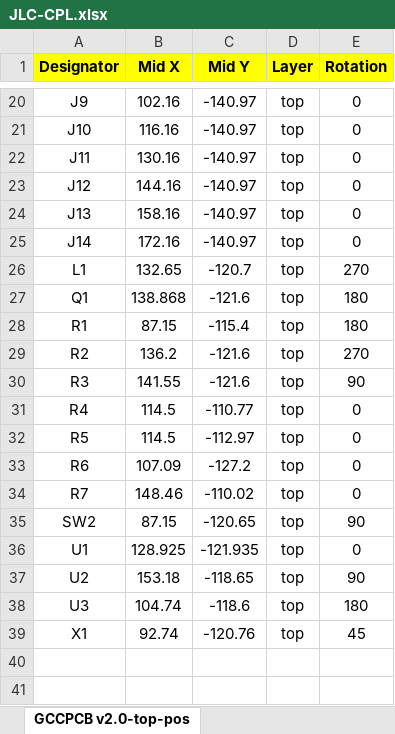
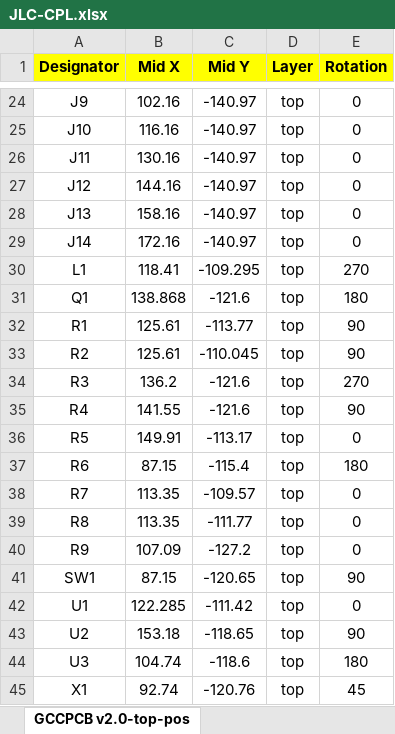
Before and after one commit to Crane1195/Model-S, an Excel workbook: fab/JLC-CPL.xlsx, sheet GCCPCB v2.0-top-pos, drawn as a sheet; only a part is shown, gaps mark what is left out; values as stored, in another font and other column widths than the file's, no borders; addresses are those after the commit; the diff covers the shown part only; the diff names each change by its address in the sheet, - before the commit and + after, or states it on an @@ line.

```diff
--- a/fab/JLC-CPL.xlsx (sheet GCCPCB v2.0-top-pos)
+++ b/fab/JLC-CPL.xlsx (sheet GCCPCB v2.0-top-pos)
-B30 (Mid X): 132.65
+B30 (Mid X): 118.41
-C30 (Mid Y): -120.7
+C30 (Mid Y): -109.295
-B32 (Mid X): 87.15
+B32 (Mid X): 125.61
-C32 (Mid Y): -115.4
+C32 (Mid Y): -113.77
-E32 (Rotation): 180
+E32 (Rotation): 90
-B33 (Mid X): 136.2
+B33 (Mid X): 125.61
-C33 (Mid Y): -121.6
+C33 (Mid Y): -110.045
-E33 (Rotation): 270
+E33 (Rotation): 90
-B34 (Mid X): 141.55
+B34 (Mid X): 136.2
-E34 (Rotation): 90
+E34 (Rotation): 270
-B35 (Mid X): 114.5
+B35 (Mid X): 141.55
-C35 (Mid Y): -110.77
+C35 (Mid Y): -121.6
-E35 (Rotation): 0
+E35 (Rotation): 90
-B36 (Mid X): 114.5
+B36 (Mid X): 149.91
-C36 (Mid Y): -112.97
+C36 (Mid Y): -113.17
-B37 (Mid X): 107.09
+B37 (Mid X): 87.15
-C37 (Mid Y): -127.2
+C37 (Mid Y): -115.4
-E37 (Rotation): 0
+E37 (Rotation): 180
-B38 (Mid X): 148.46
+B38 (Mid X): 113.35
-C38 (Mid Y): -110.02
+C38 (Mid Y): -109.57
+row 39: R8 | 113.35 | -111.77 | top | 0
+row 40: R9 | 107.09 | -127.2 | top | 0
-A41 (Designator): SW2
+A41 (Designator): SW1
-B42 (Mid X): 128.925
+B42 (Mid X): 122.285
-C42 (Mid Y): -121.935
+C42 (Mid Y): -111.42
```
Also changed, not shown: 4 added rows and 40 edited cells elsewhere in this sheet, formulas that keep their value, fab/JLC-BOM.xlsx, 12 other files.
